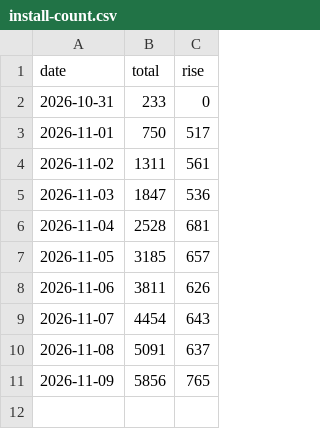
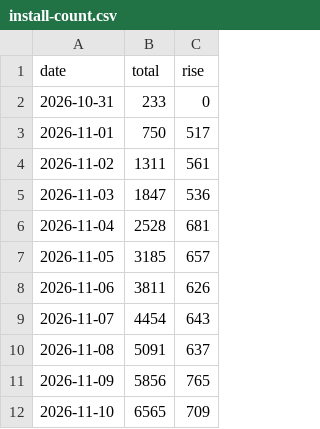
Before and after one commit to z1n-k/zia, a CSV file: install-count.csv, drawn as a sheet.

```diff
--- a/install-count.csv
+++ b/install-count.csv
@@ -11 +11,2 @@ date,total,rise
 2026-11-09,5856,765
+2026-11-10,6565,709
```
